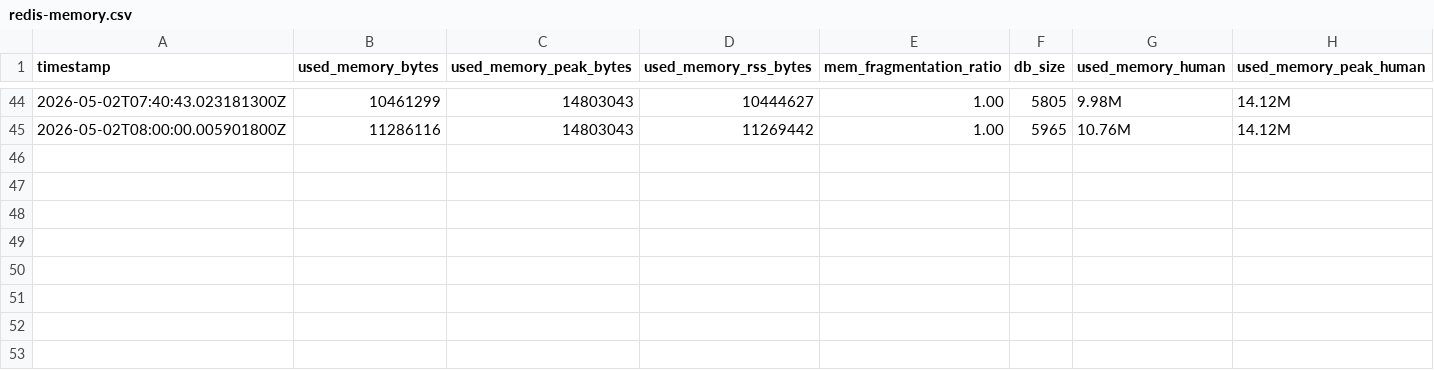
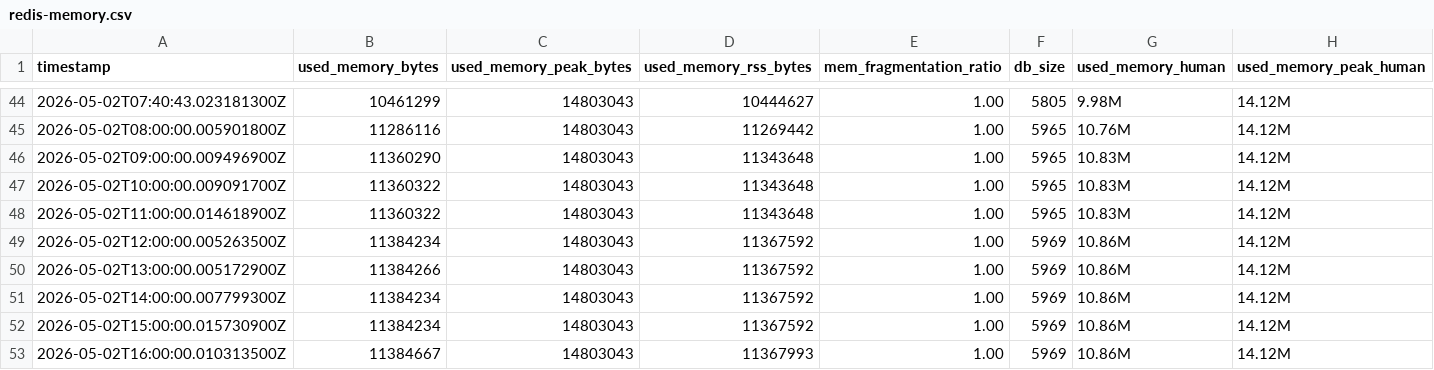
Before and after one commit to ZZQ323/SZTU-iCampus, a CSV file: infos/runtime-trace/redis-memory.csv, drawn as a sheet; only a part is shown, gaps mark what is left out; the diff names each change by its address in the sheet, - before the commit and + after, or states it on an @@ line.

```diff
--- a/infos/runtime-trace/redis-memory.csv
+++ b/infos/runtime-trace/redis-memory.csv
+row 46: 2026-05-02T09:00:00.009496900Z | 11360290 | 14803043 | 11343648 | 1.00 | 5965 | 10.83M | 14.12M
+row 47: 2026-05-02T10:00:00.009091700Z | 11360322 | 14803043 | 11343648 | 1.00 | 5965 | 10.83M | 14.12M
+row 48: 2026-05-02T11:00:00.014618900Z | 11360322 | 14803043 | 11343648 | 1.00 | 5965 | 10.83M | 14.12M
+row 49: 2026-05-02T12:00:00.005263500Z | 11384234 | 14803043 | 11367592 | 1.00 | 5969 | 10.86M | 14.12M
+row 50: 2026-05-02T13:00:00.005172900Z | 11384266 | 14803043 | 11367592 | 1.00 | 5969 | 10.86M | 14.12M
+row 51: 2026-05-02T14:00:00.007799300Z | 11384234 | 14803043 | 11367592 | 1.00 | 5969 | 10.86M | 14.12M
+row 52: 2026-05-02T15:00:00.015730900Z | 11384234 | 14803043 | 11367592 | 1.00 | 5969 | 10.86M | 14.12M
+row 53: 2026-05-02T16:00:00.010313500Z | 11384667 | 14803043 | 11367993 | 1.00 | 5969 | 10.86M | 14.12M
```
Also changed, not shown: infos/runtime-trace/cookie-pool-snapshots.csv.
